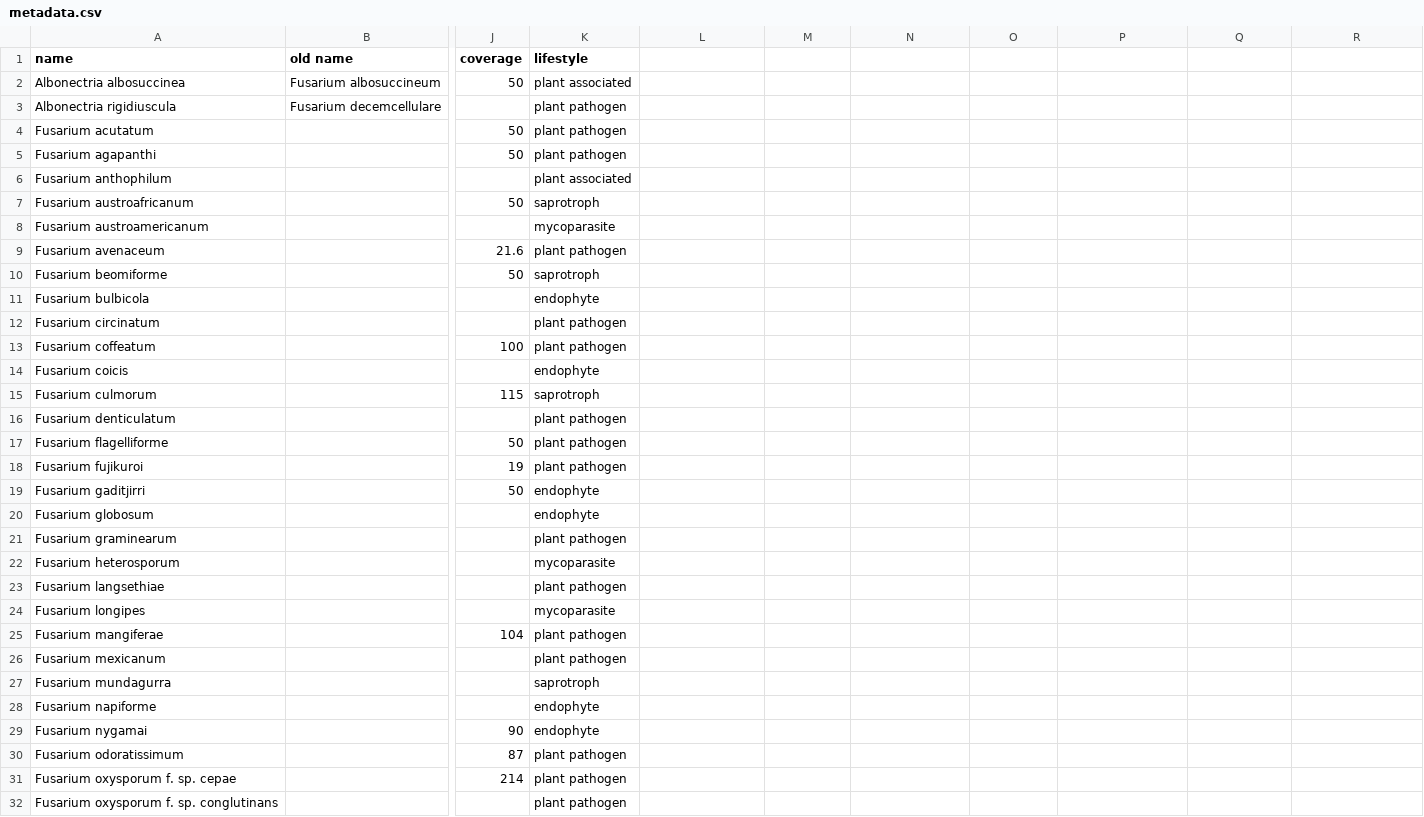
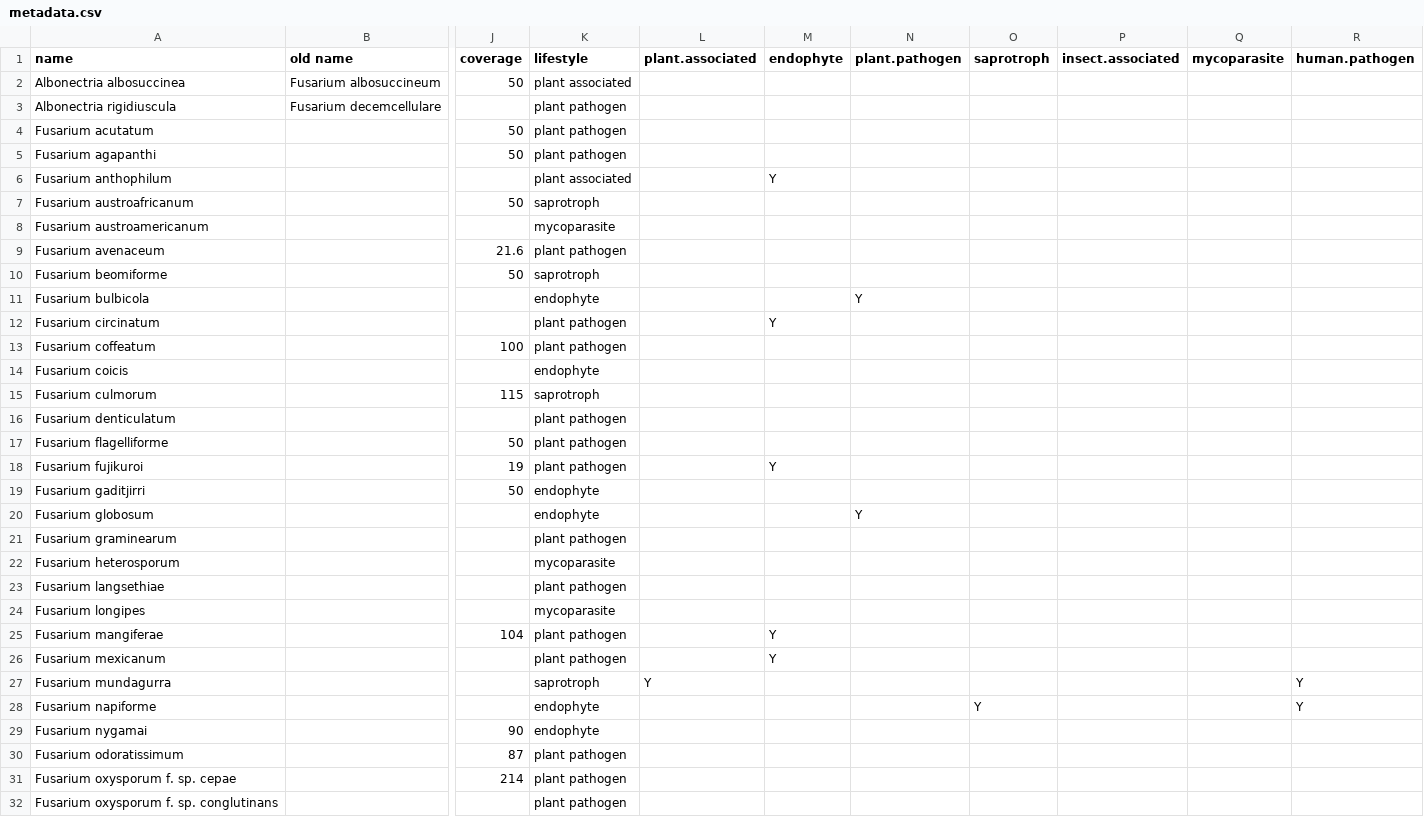
Before and after one commit to Rowena-h/FusariumLifestyles, a CSV file: metadata.csv, drawn as a sheet; only a part is shown, gaps mark what is left out; the diff names each change by its address in the sheet, - before the commit and + after, or states it on an @@ line.

Commit message:
Update metadata.csv

```diff
--- a/metadata.csv
+++ b/metadata.csv
-L1: (empty)
+L1: plant.associated
-M1: (empty)
+M1: endophyte
-N1: (empty)
+N1: plant.pathogen
-O1: (empty)
+O1: saprotroph
-P1: (empty)
+P1: insect.associated
-Q1: (empty)
+Q1: mycoparasite
-R1: (empty)
+R1: human.pathogen
-M6 (endophyte): (empty)
+M6 (endophyte): Y
-N11 (plant.pathogen): (empty)
+N11 (plant.pathogen): Y
-M12 (endophyte): (empty)
+M12 (endophyte): Y
-M18 (endophyte): (empty)
+M18 (endophyte): Y
-N20 (plant.pathogen): (empty)
+N20 (plant.pathogen): Y
-M25:M26 (endophyte): (empty)
+M25:M26 (endophyte): Y
-L27 (plant.associated): (empty)
+L27 (plant.associated): Y
-R27:R28 (human.pathogen): (empty)
+R27:R28 (human.pathogen): Y
-O28 (saprotroph): (empty)
+O28 (saprotroph): Y
```
